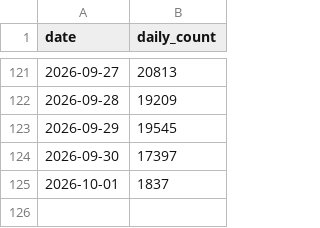
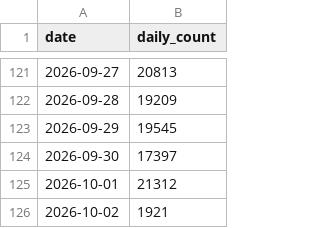
Before and after one commit to Minebuddy/bambuddy-filemanager, a CSV file: maziggy/bambuddy/ghcr-pulls.csv, drawn as a sheet; only a part is shown, gaps mark what is left out.

```diff
--- a/maziggy/bambuddy/ghcr-pulls.csv
+++ b/maziggy/bambuddy/ghcr-pulls.csv
@@ -124,2 +124,3 @@ date,daily_count
 2026-09-30,17397
-2026-10-01,1837
+2026-10-01,21312
+2026-10-02,1921
```
Also changed, not shown: 1 other file.
